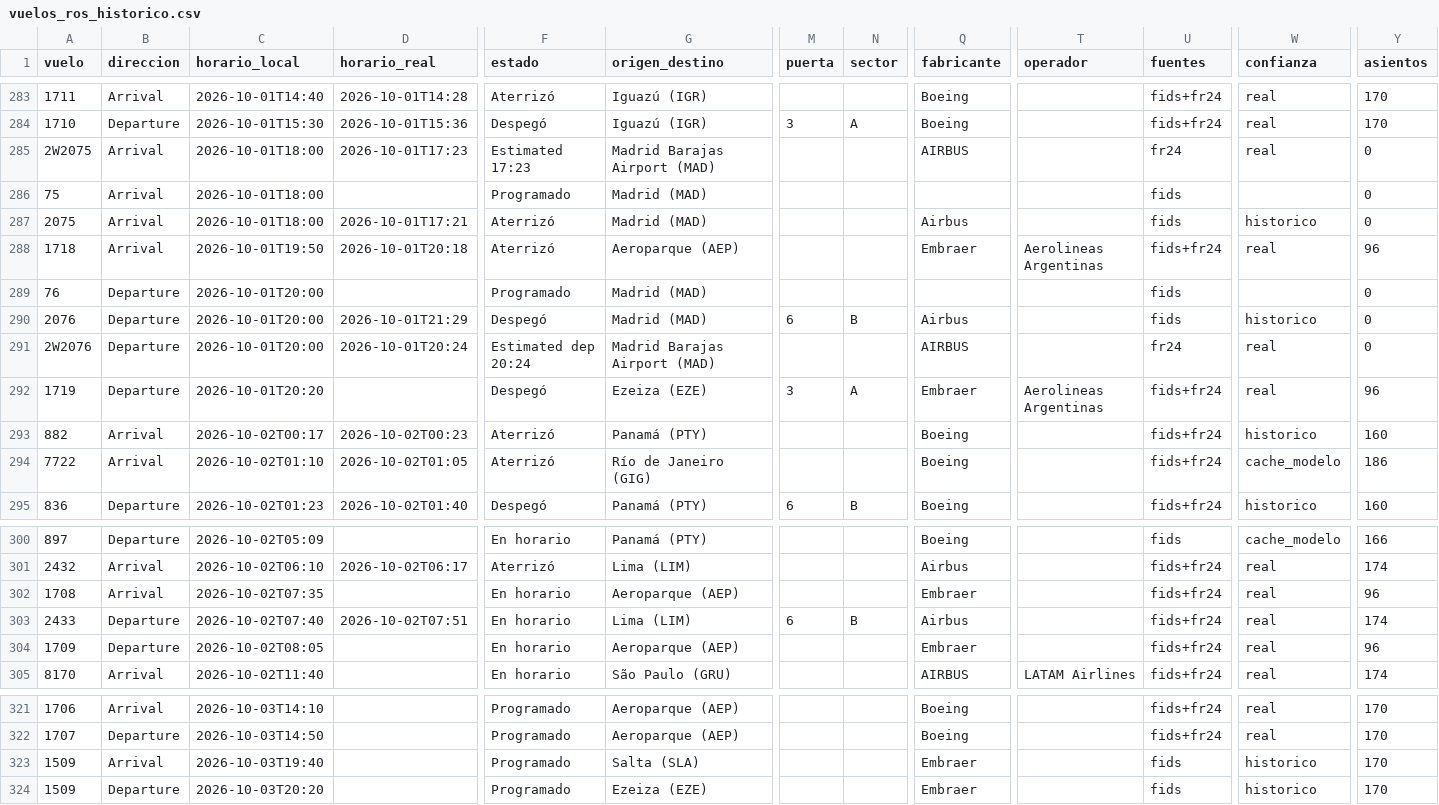
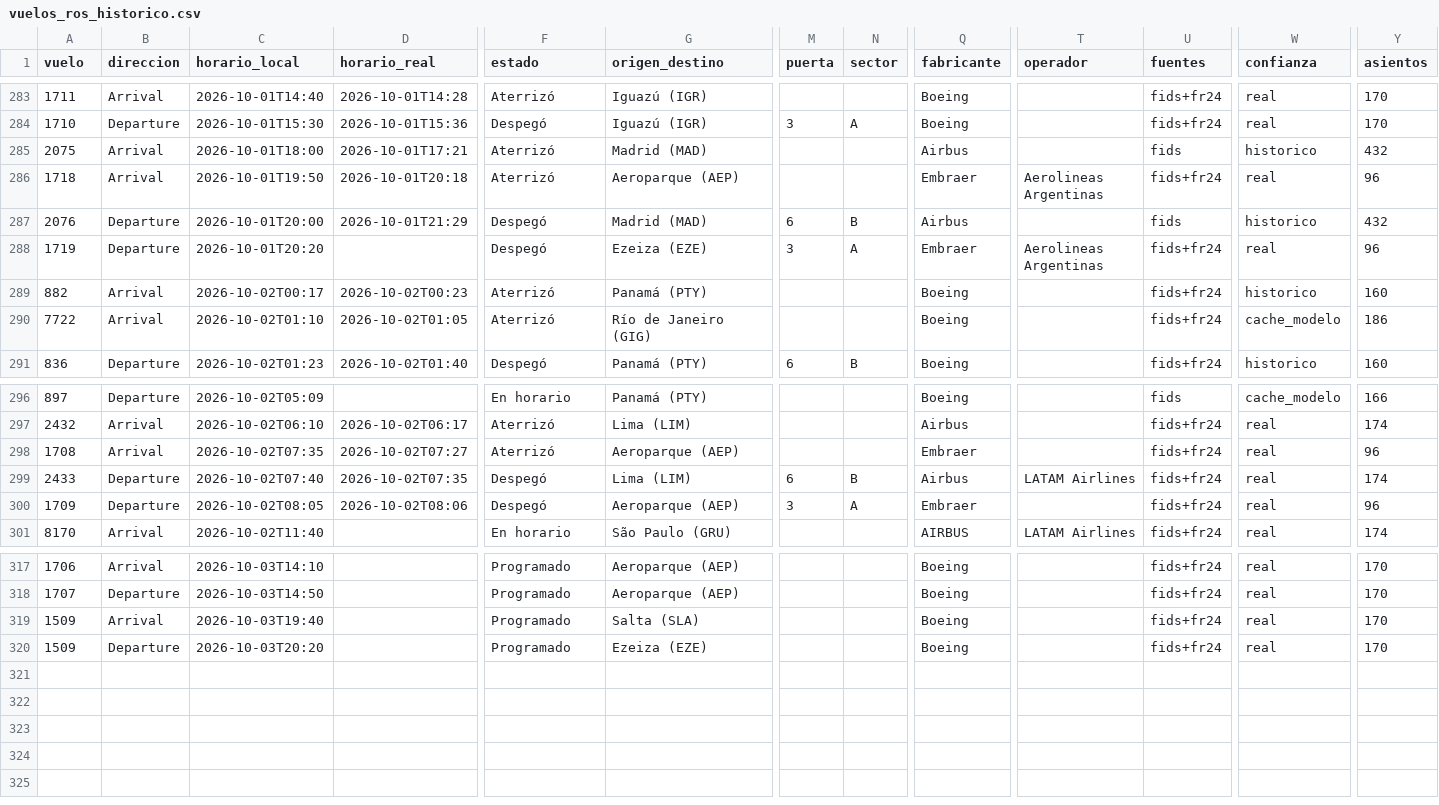
Before and after one commit to arqderman-tech/aeroros, a CSV file: vuelos_ros_historico.csv, drawn as a sheet; only a part is shown, gaps mark what is left out; removed rows and columns are numbered as before the commit, all else as after; rows hold the shown columns only; the diff names each change by its address in the sheet, - before the commit and + after, or states it on an @@ line.

```diff
--- a/vuelos_ros_historico.csv
+++ b/vuelos_ros_historico.csv
-row 285: 2W2075 | Arrival | 2026-10-01T18:00 | 2026-10-01T17:23 | Estimated 17:23 | Madrid Barajas Airport (MAD) |  |  | AIRBUS |  | fr24 | real | 0
-row 286: 75 | Arrival | 2026-10-01T18:00 |  | Programado | Madrid (MAD) |  |  |  |  | fids |  | 0
-Y285 (asientos): 0
+Y285 (asientos): 432
-row 289: 76 | Departure | 2026-10-01T20:00 |  | Programado | Madrid (MAD) |  |  |  |  | fids |  | 0
-Y287 (asientos): 0
+Y287 (asientos): 432
-row 291: 2W2076 | Departure | 2026-10-01T20:00 | 2026-10-01T20:24 | Estimated dep 20:24 | Madrid Barajas Airport (MAD) |  |  | AIRBUS |  | fr24 | real | 0
-D298 (horario_real): (empty)
+D298 (horario_real): 2026-10-02T07:27
-F298 (estado): En horario
+F298 (estado): Aterrizó
-D299 (horario_real): 2026-10-02T07:51
+D299 (horario_real): 2026-10-02T07:35
-F299:F300 (estado): En horario
+F299:F300 (estado): Despegó
-T299 (operador): (empty)
+T299 (operador): LATAM Airlines
-D300 (horario_real): (empty)
+D300 (horario_real): 2026-10-02T08:06
-M300 (puerta): (empty)
+M300 (puerta): 3
-N300 (sector): (empty)
+N300 (sector): A
-Q319:Q320 (fabricante): Embraer
+Q319:Q320 (fabricante): Boeing
-U319:U320 (fuentes): fids
+U319:U320 (fuentes): fids+fr24
-W319:W320 (confianza): historico
+W319:W320 (confianza): real
```
Also changed, not shown: reporte_asientos_aerolinea.csv, reporte_asientos_mes_aero_ruta.csv, 6 other files.
